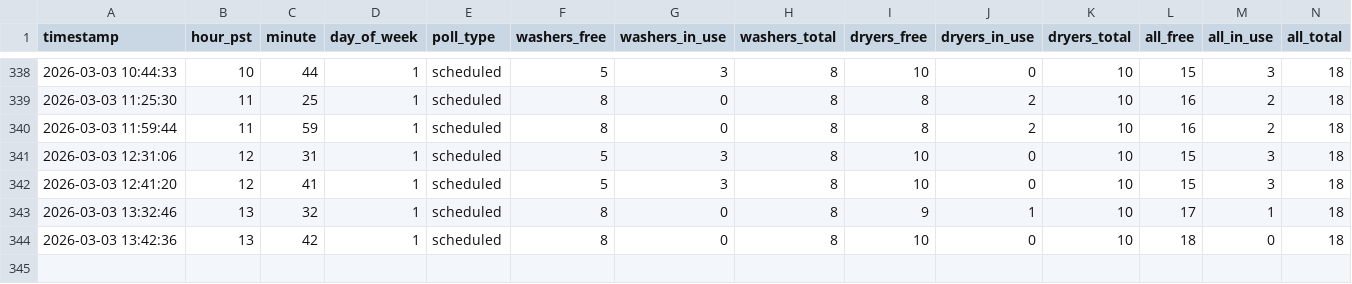
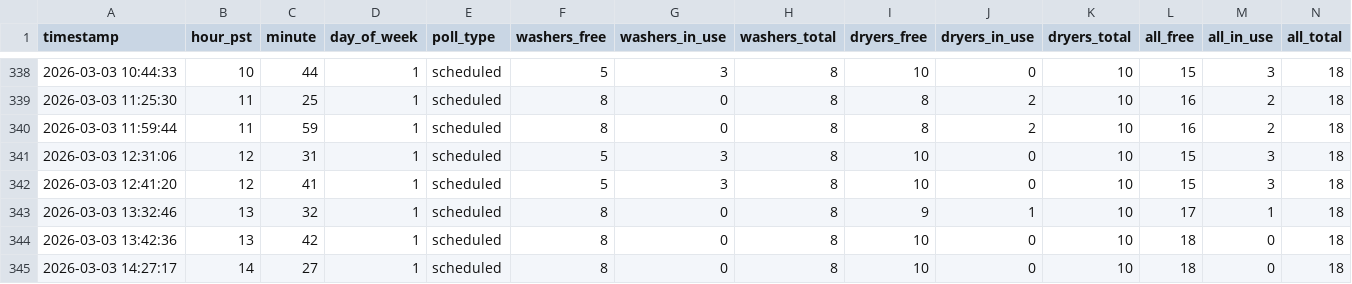
Before and after one commit to zhanming-wang/community-laundry-analysis, a CSV file: data/laundry_log.csv, drawn as a sheet; only a part is shown, gaps mark what is left out; rows hold the shown columns only; the diff names each change by its address in the sheet, - before the commit and + after, or states it on an @@ line.

```diff
--- a/data/laundry_log.csv
+++ b/data/laundry_log.csv
+row 345: 2026-03-03 14:27:17 | 14 | 27 | 1 | scheduled | 8 | 0 | 8 | 10 | 0 | 10 | 18 | 0 | 18
```
Also changed, not shown: 3 other files.
